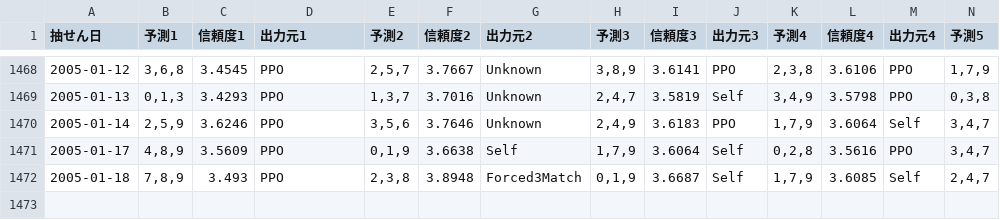
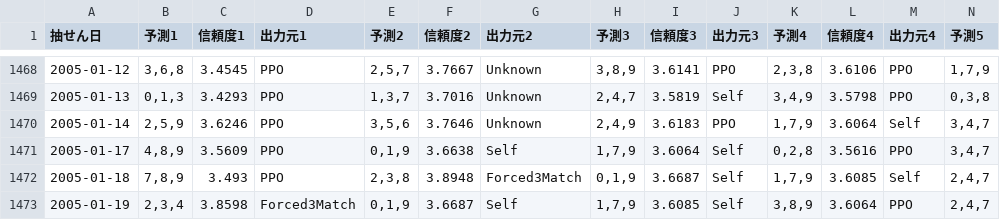
Before and after one commit to Joker7822/num3_v3, a CSV file: Numbers3_predictions.csv, drawn as a sheet; only a part is shown, gaps mark what is left out; rows hold the shown columns only; the diff names each change by its address in the sheet, - before the commit and + after, or states it on an @@ line.

```diff
--- a/Numbers3_predictions.csv
+++ b/Numbers3_predictions.csv
+row 1473: 2005-01-19 | 2,3,4 | 3.8598 | Forced3Match | 0,1,9 | 3.6687 | Self | 1,7,9 | 3.6085 | Self | 3,8,9 | 3.6064 | PPO | 2,4,7
```
